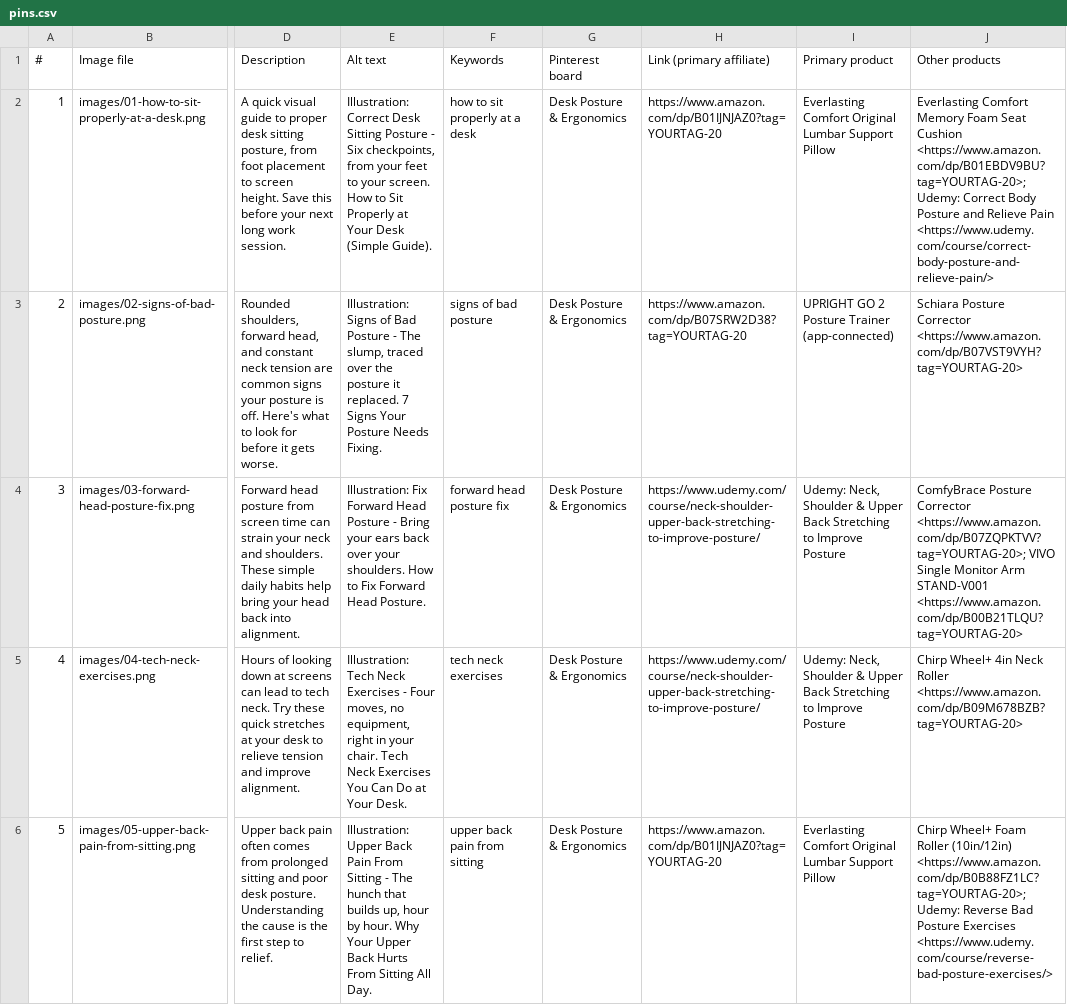
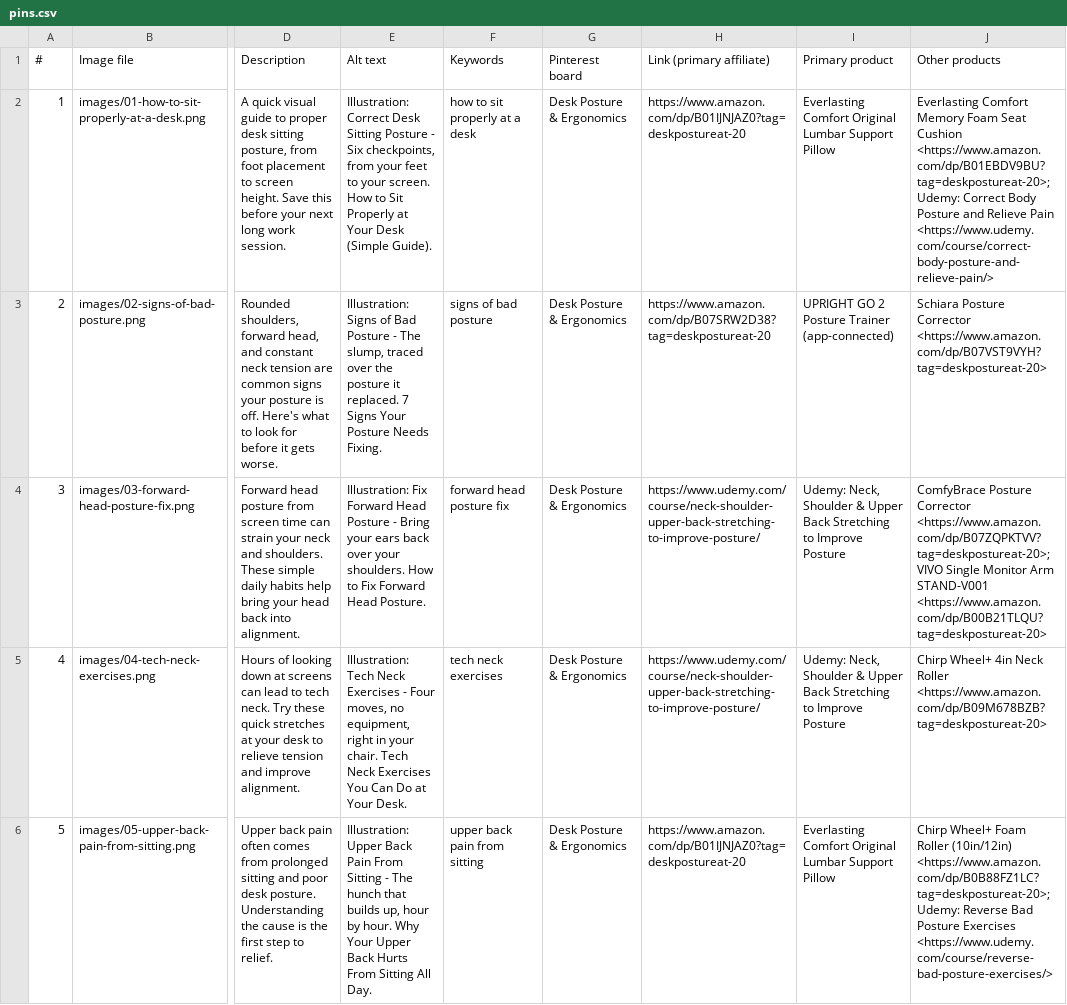
Before and after one commit to gtressaoki-ctrl/eBay-automation, a CSV file: pinterest/posture-pins/pins.csv, drawn as a sheet; only a part is shown, gaps mark what is left out; the diff covers the shown part only; the diff names each change by its address in the sheet, - before the commit and + after, or states it on an @@ line.

```diff
--- a/pinterest/posture-pins/pins.csv
+++ b/pinterest/posture-pins/pins.csv
-H2 (Link (primary affiliate)): https://www.amazon.com/dp/B01IJNJAZ0?tag=YOURTAG-20
+H2 (Link (primary affiliate)): https://www.amazon.com/dp/B01IJNJAZ0?tag=deskpostureat-20
-J2 (Other products): …Seat Cushion <https://www.amazon.com/dp/B01EBDV9BU?tag=YOURTAG-20>; Udemy: Correct…
+J2 (Other products): …Seat Cushion <https://www.amazon.com/dp/B01EBDV9BU?tag=deskpostureat-20>; Udemy: Correct…
-H3 (Link (primary affiliate)): https://www.amazon.com/dp/B07SRW2D38?tag=YOURTAG-20
+H3 (Link (primary affiliate)): https://www.amazon.com/dp/B07SRW2D38?tag=deskpostureat-20
-J3 (Other products): …Posture Corrector <https://www.amazon.com/dp/B07VST9VYH?tag=YOURTAG-20>
+J3 (Other products): …Posture Corrector <https://www.amazon.com/dp/B07VST9VYH?tag=deskpostureat-20>
-J4 (Other products): …Posture Corrector <https://www.amazon.com/dp/B07ZQPKTVV?tag=YOURTAG-20>; VIVO Single Monitor Arm STAND-V001 <https://www.amazon.com/dp/B00B21TLQU?tag=YOURTAG-20>
+J4 (Other products): …Posture Corrector <https://www.amazon.com/dp/B07ZQPKTVV?tag=deskpostureat-20>; VIVO Single Monitor Arm STAND-V001 <https://www.amazon.com/dp/B00B21TLQU?tag=deskpostureat-20>
-J5 (Other products): …Neck Roller <https://www.amazon.com/dp/B09M678BZB?tag=YOURTAG-20>
+J5 (Other products): …Neck Roller <https://www.amazon.com/dp/B09M678BZB?tag=deskpostureat-20>
-H6 (Link (primary affiliate)): https://www.amazon.com/dp/B01IJNJAZ0?tag=YOURTAG-20
+H6 (Link (primary affiliate)): https://www.amazon.com/dp/B01IJNJAZ0?tag=deskpostureat-20
-J6 (Other products): …Roller (10in/12in) <https://www.amazon.com/dp/B0B88FZ1LC?tag=YOURTAG-20>; Udemy: Reverse…
+J6 (Other products): …Roller (10in/12in) <https://www.amazon.com/dp/B0B88FZ1LC?tag=deskpostureat-20>; Udemy: Reverse…
```
Also changed, not shown: 41 edited cells elsewhere in this file, 3 other files.
